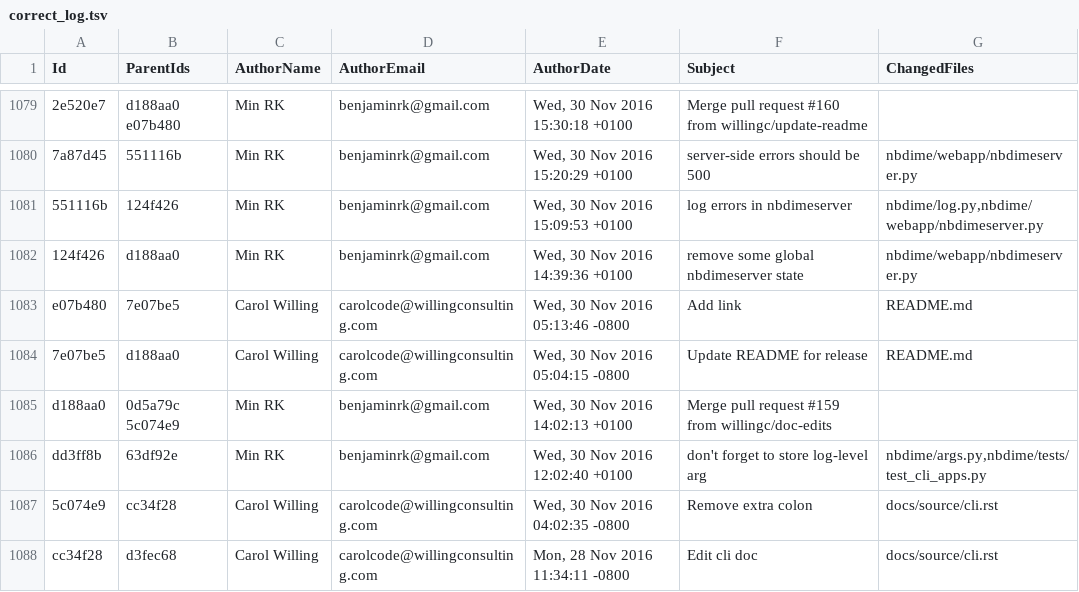
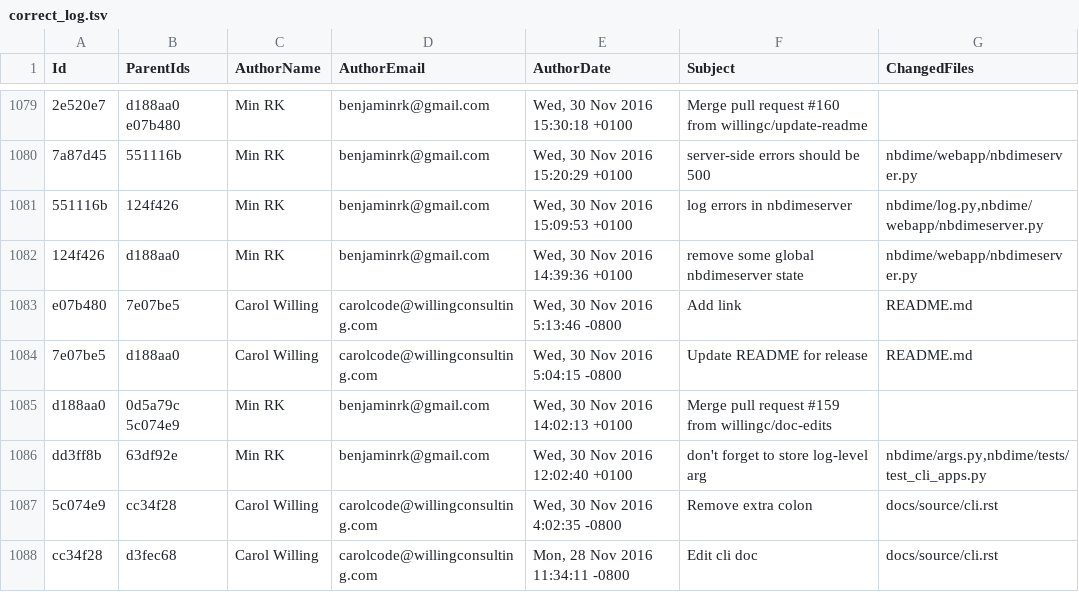
Before and after one commit to nguyenson-255/sosanh, a TSV file: correct_log.tsv, drawn as a sheet; only a part is shown, gaps mark what is left out; the diff covers the shown part only; the diff names each change by its address in the sheet, - before the commit and + after, or states it on an @@ line.

```diff
--- a/correct_log.tsv
+++ b/correct_log.tsv
-E1083 (AuthorDate): Wed, 30 Nov 2016 05:13:46 -0800
+E1083 (AuthorDate): Wed, 30 Nov 2016 5:13:46 -0800
-E1084 (AuthorDate): Wed, 30 Nov 2016 05:04:15 -0800
+E1084 (AuthorDate): Wed, 30 Nov 2016 5:04:15 -0800
-E1087 (AuthorDate): Wed, 30 Nov 2016 04:02:35 -0800
+E1087 (AuthorDate): Wed, 30 Nov 2016 4:02:35 -0800
```
Also changed, not shown: 107 edited cells elsewhere in this file.
